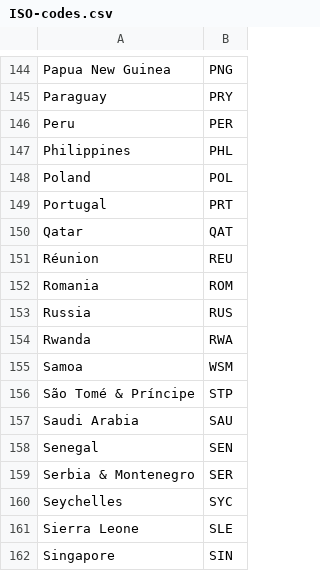
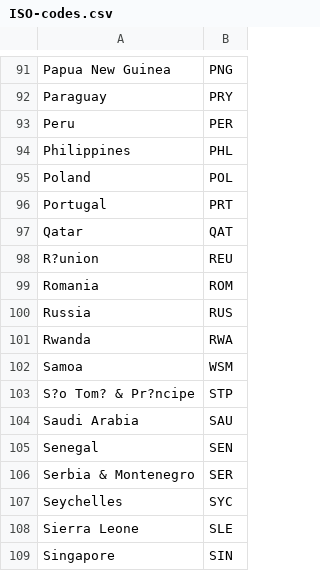
Before and after one commit to StuartGordonReid/Economic-Forecasting, a CSV file: ISO-codes.csv, drawn as a sheet; only a part is shown, gaps mark what is left out; addresses are those after the commit; the diff covers the shown part only; the diff names each change by its address in the sheet, - before the commit and + after, or states it on an @@ line.

```diff
--- a/ISO-codes.csv
+++ b/ISO-codes.csv
-A98: Réunion
+A98: R?union
-A103: São Tomé & Príncipe
+A103: S?o Tom? & Pr?ncipe
```
Also changed, not shown: 53 removed rows elsewhere in this file, IMF-Indicators.csv, 12 other files.
